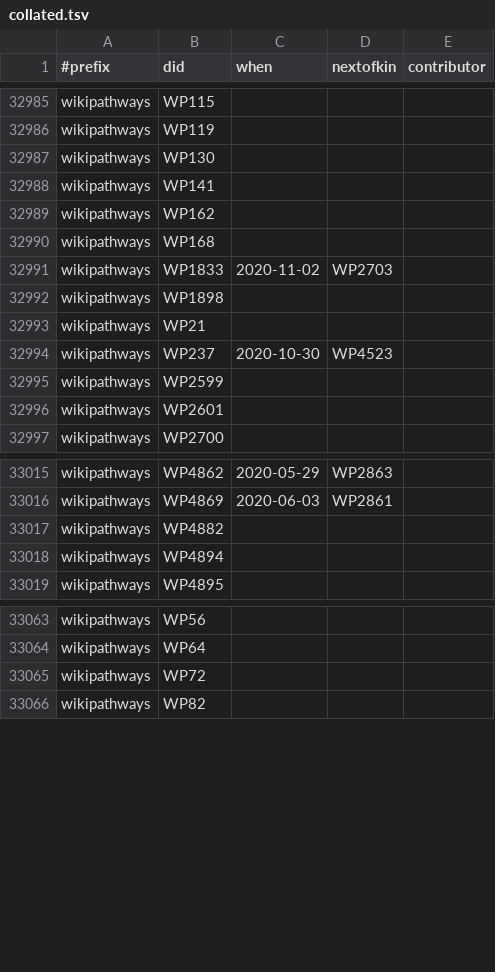
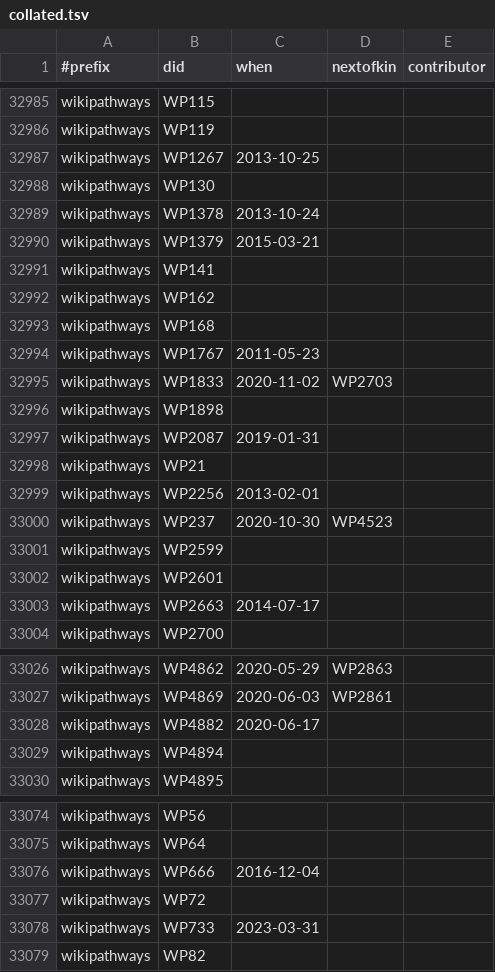
Before and after one commit to bridgedb/tiwid, a TSV file: artifacts/collated.tsv, drawn as a sheet; only a part is shown, gaps mark what is left out; the diff covers the shown part only.

```diff
--- a/artifacts/collated.tsv
+++ b/artifacts/collated.tsv
@@ -32986,3 +32986,6 @@ wikipathways	WP115
 wikipathways	WP119			
+wikipathways	WP1267	2013-10-25		
 wikipathways	WP130			
+wikipathways	WP1378	2013-10-24		
+wikipathways	WP1379	2015-03-21		
 wikipathways	WP141			
@@ -32990,5 +32993,8 @@ wikipathways	WP162
 wikipathways	WP168			
+wikipathways	WP1767	2011-05-23		
 wikipathways	WP1833	2020-11-02	WP2703	
 wikipathways	WP1898			
+wikipathways	WP2087	2019-01-31		
 wikipathways	WP21			
+wikipathways	WP2256	2013-02-01		
 wikipathways	WP237	2020-10-30	WP4523	
@@ -32996,2 +33002,3 @@ wikipathways	WP2599
 wikipathways	WP2601			
+wikipathways	WP2663	2014-07-17		
 wikipathways	WP2700			
@@ -33016,3 +33027,3 @@ wikipathways	WP4862	2020-05-29	WP2863
 wikipathways	WP4869	2020-06-03	WP2861	
-wikipathways	WP4882			
+wikipathways	WP4882	2020-06-17		
 wikipathways	WP4894			
@@ -33064,3 +33075,5 @@ wikipathways	WP56
 wikipathways	WP64			
+wikipathways	WP666	2016-12-04		
 wikipathways	WP72			
+wikipathways	WP733	2023-03-31		
 wikipathways	WP82			
```
Also changed, not shown: 4 added rows elsewhere in this file, 3 other files.
